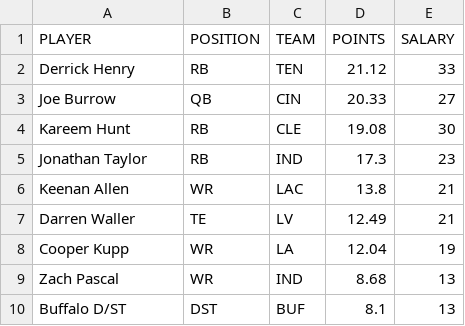
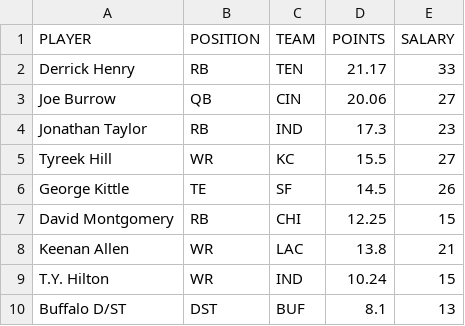
Before and after one commit to tomasokal/dfs, a CSV file: Output/picks_yh.csv, drawn as a sheet.

```diff
--- a/Output/picks_yh.csv
+++ b/Output/picks_yh.csv
@@ -1,10 +1,10 @@
 PLAYER,POSITION,TEAM,POINTS,SALARY
-Derrick Henry,RB,TEN,21.12,33
-Joe Burrow,QB,CIN,20.33,27
-Kareem Hunt,RB,CLE,19.08,30
+Derrick Henry,RB,TEN,21.17,33
+Joe Burrow,QB,CIN,20.06,27
 Jonathan Taylor,RB,IND,17.3,23
+Tyreek Hill,WR,KC,15.5,27
+George Kittle,TE,SF,14.5,26
+David Montgomery,RB,CHI,12.25,15
 Keenan Allen,WR,LAC,13.8,21
-Darren Waller,TE,LV,12.49,21
-Cooper Kupp,WR,LA,12.04,19
-Zach Pascal,WR,IND,8.68,13
+T.Y. Hilton,WR,IND,10.24,15
 Buffalo D/ST,DST,BUF,8.1,13
```
Also changed, not shown: Output/picks_dk.csv, Output/picks_fd.csv, 3 other files.
